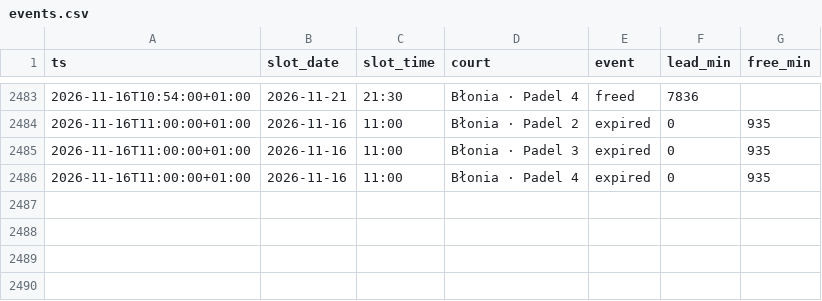
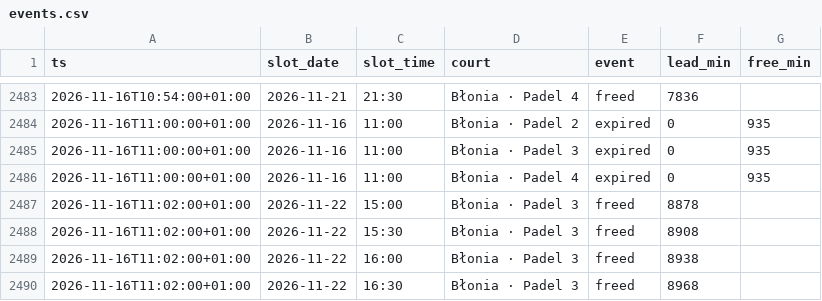
Before and after one commit to romanmelnyk/padel-monitor, a CSV file: data/events.csv, drawn as a sheet; only a part is shown, gaps mark what is left out.

```diff
--- a/data/events.csv
+++ b/data/events.csv
@@ -2486 +2486,5 @@ ts,slot_date,slot_time,court,event,lead_min,free_min
 2026-11-16T11:00:00+01:00,2026-11-16,11:00,Błonia · Padel 4,expired,0,935
+2026-11-16T11:02:00+01:00,2026-11-22,15:00,Błonia · Padel 3,freed,8878,
+2026-11-16T11:02:00+01:00,2026-11-22,15:30,Błonia · Padel 3,freed,8908,
+2026-11-16T11:02:00+01:00,2026-11-22,16:00,Błonia · Padel 3,freed,8938,
+2026-11-16T11:02:00+01:00,2026-11-22,16:30,Błonia · Padel 3,freed,8968,
```
Also changed, not shown: data/runs.csv, 1 other file.
